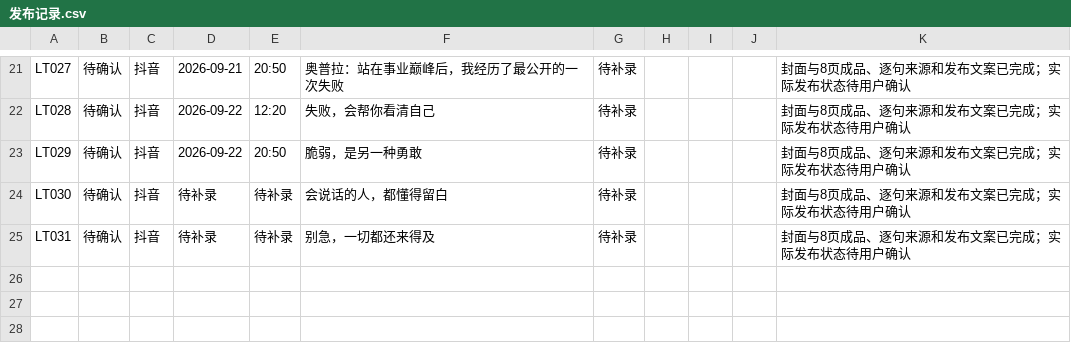
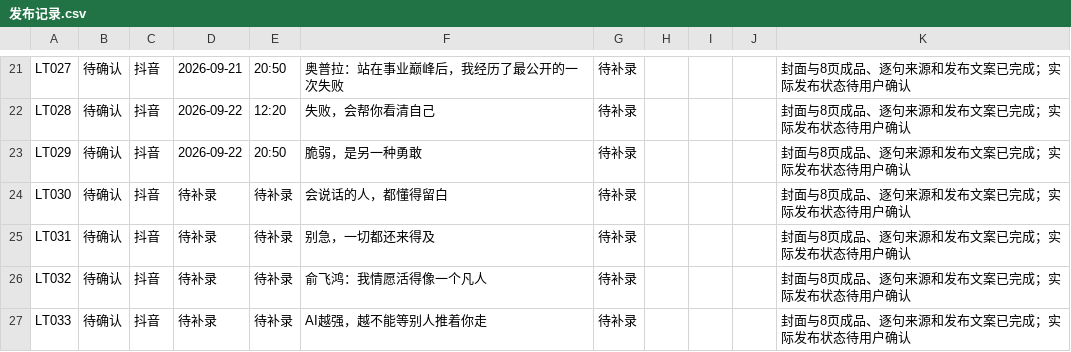
Before and after one commit to jhasschen-max/low-temperature-otter-content, a CSV file: data/发布记录.csv, drawn as a sheet; only a part is shown, gaps mark what is left out; the diff names each change by its address in the sheet, - before the commit and + after, or states it on an @@ line.

```diff
--- a/data/发布记录.csv
+++ b/data/发布记录.csv
+row 26: LT032 | 待确认 | 抖音 | 待补录 | 待补录 | 俞飞鸿：我情愿活得像一个凡人 | 待补录 |  |  |  | 封面与8页成品、逐句来源和发布文案已完成；实际发布状态待用户确认
+row 27: LT033 | 待确认 | 抖音 | 待补录 | 待补录 | AI越强，越不能等别人推着你走 | 待补录 |  |  |  | 封面与8页成品、逐句来源和发布文案已完成；实际发布状态待用户确认
```
Also changed, not shown: data/来源台账.csv, data/选题台账.csv, 31 other files.
